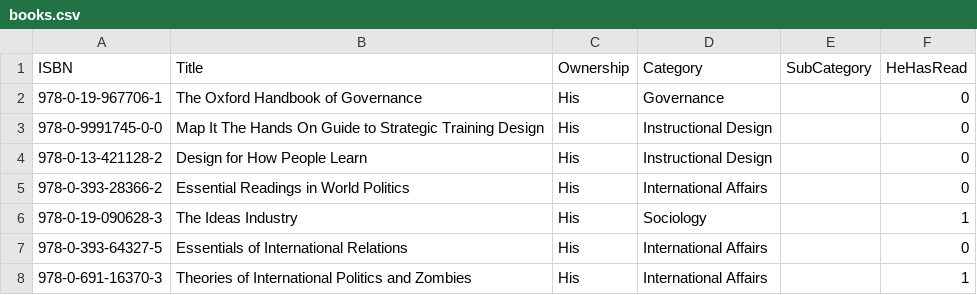
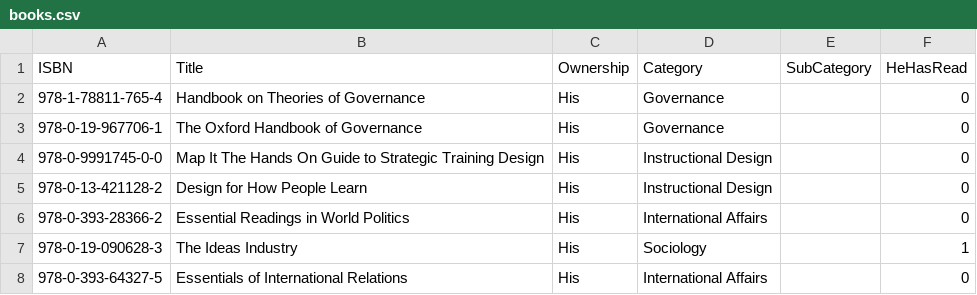
Before and after one commit to ThoughtfulPractice/books_catalogue_vis, a CSV file: data/raw/books.csv, drawn as a sheet; only a part is shown; the shorter side is filled out with more unchanged rows.

Commit message:
Update books.csv

```diff
--- a/data/raw/books.csv
+++ b/data/raw/books.csv
@@ -1,2 +1,3 @@
 ISBN,Title,Ownership,Category,SubCategory,HeHasRead
+978-1-78811-765-4,Handbook on Theories of Governance,His,Governance,,0
 978-0-19-967706-1,The Oxford Handbook of Governance,His,Governance,,0
```
